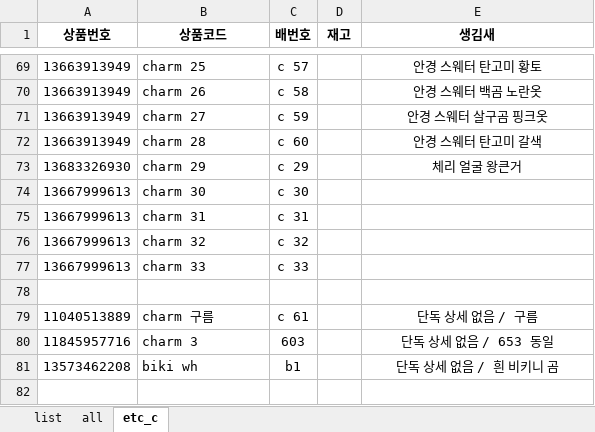
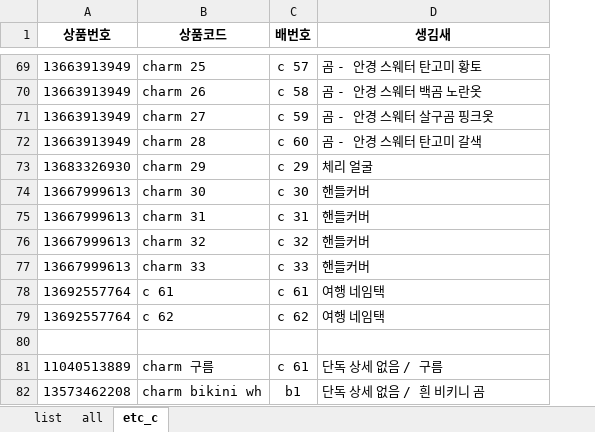
Before and after one commit to nu9ri/rpt-product-search, an Excel workbook: ★상품코드 데이터.xlsx, sheet etc_c, drawn as a sheet; only a part is shown, gaps mark what is left out; values as stored, in another font and other column widths than the file's, no borders; removed rows and columns are numbered as before the commit, all else as after; the diff covers the shown part only; the diff names each change by its address in the sheet, - before the commit and + after, or states it on an @@ line.

```diff
--- a/★상품코드 데이터.xlsx (sheet etc_c)
+++ b/★상품코드 데이터.xlsx (sheet etc_c)
-column D (재고), empty
-D69:D73 alignment: center
+D69:D73 alignment: left
-D69 (생김새): 안경 스웨터 탄고미 황토
+D69 (생김새): 곰 - 안경 스웨터 탄고미 황토
-D70 (생김새): 안경 스웨터 백곰 노란옷
+D70 (생김새): 곰 - 안경 스웨터 백곰 노란옷
-D71 (생김새): 안경 스웨터 살구곰 핑크옷
+D71 (생김새): 곰 - 안경 스웨터 살구곰 핑크옷
-D72 (생김새): 안경 스웨터 탄고미 갈색
+D72 (생김새): 곰 - 안경 스웨터 탄고미 갈색
-D73 (생김새): 체리 얼굴 왕큰거
+D73 (생김새): 체리 얼굴
-D74:D77 (생김새): (empty)
+D74:D77 (생김새): 핸들커버
+row 78: 13692557764 | c 61 | c 61 | 여행 네임택
+row 79: 13692557764 | c 62 | c 62 | 여행 네임택
-D81 alignment: center
+D81 alignment: left
-row 80: 11845957716 | charm 3 | 603 |  | 단독 상세 없음 / 653 동일
-B82 (상품코드): biki wh
+B82 (상품코드): charm bikini wh
-D82 alignment: center
+D82 alignment: left
```
Also changed, not shown: 37 edited cells and cell formats elsewhere in this sheet, sheet list, sheet all, formulas that keep their value, 1 other file.
